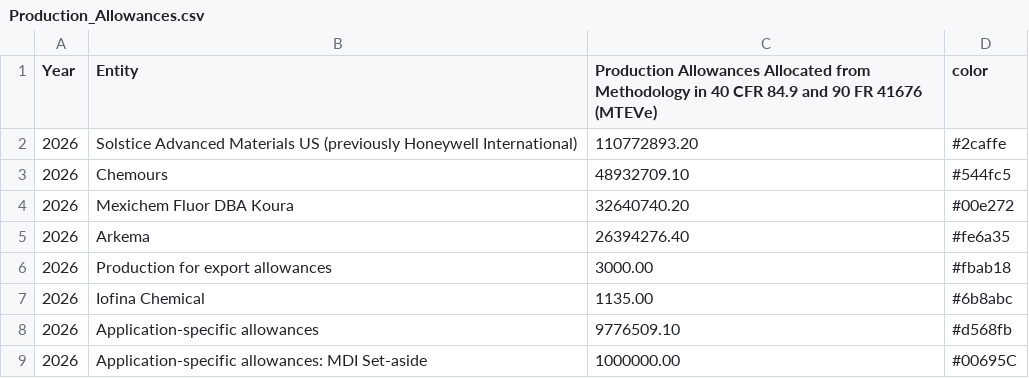
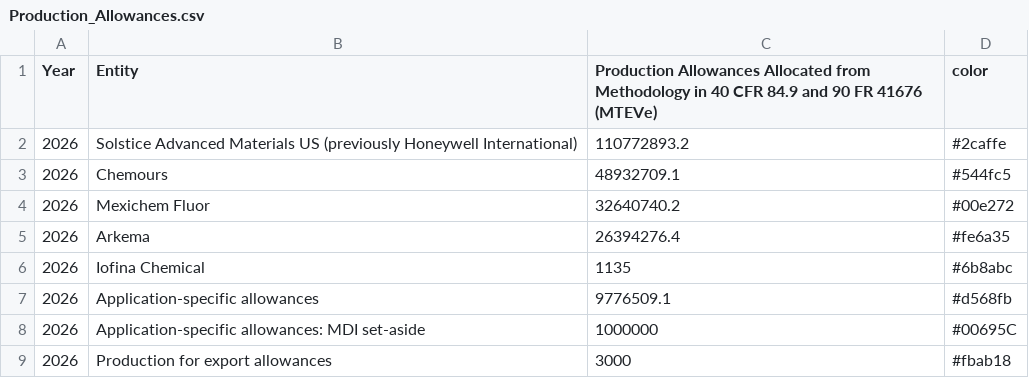
Before and after one commit to USEPA/hfc-allowances, a CSV file: 2026_data/Production_Allowances.csv, drawn as a sheet.

```diff
--- a/2026_data/Production_Allowances.csv
+++ b/2026_data/Production_Allowances.csv
@@ -1,9 +1,9 @@
 Year,Entity,Production Allowances Allocated from Methodology in 40 CFR 84.9 and 90 FR 41676 (MTEVe),color
-2026,Solstice Advanced Materials US (previously Honeywell International),110772893.20,#2caffe
-2026,Chemours,48932709.10,#544fc5
-2026,Mexichem Fluor DBA Koura,32640740.20,#00e272
-2026,Arkema,26394276.40,#fe6a35
-2026,Production for export allowances,3000.00,#fbab18
-2026,Iofina Chemical,1135.00,#6b8abc
-2026,Application-specific allowances,9776509.10,#d568fb
-2026,Application-specific allowances: MDI Set-aside,1000000.00,#00695C
+2026,Solstice Advanced Materials US (previously Honeywell International),110772893.2,#2caffe
+2026,Chemours,48932709.1,#544fc5
+2026,Mexichem Fluor,32640740.2,#00e272
+2026,Arkema,26394276.4,#fe6a35
+2026,Iofina Chemical,1135,#6b8abc
+2026,Application-specific allowances,9776509.1,#d568fb
+2026,Application-specific allowances: MDI set-aside,1000000,#00695C
+2026,Production for export allowances,3000,#fbab18
```
Also changed, not shown: 2025_data/Consumption_Allowances.csv, 2025_data/Production_Allowances.csv, 2 other files.
